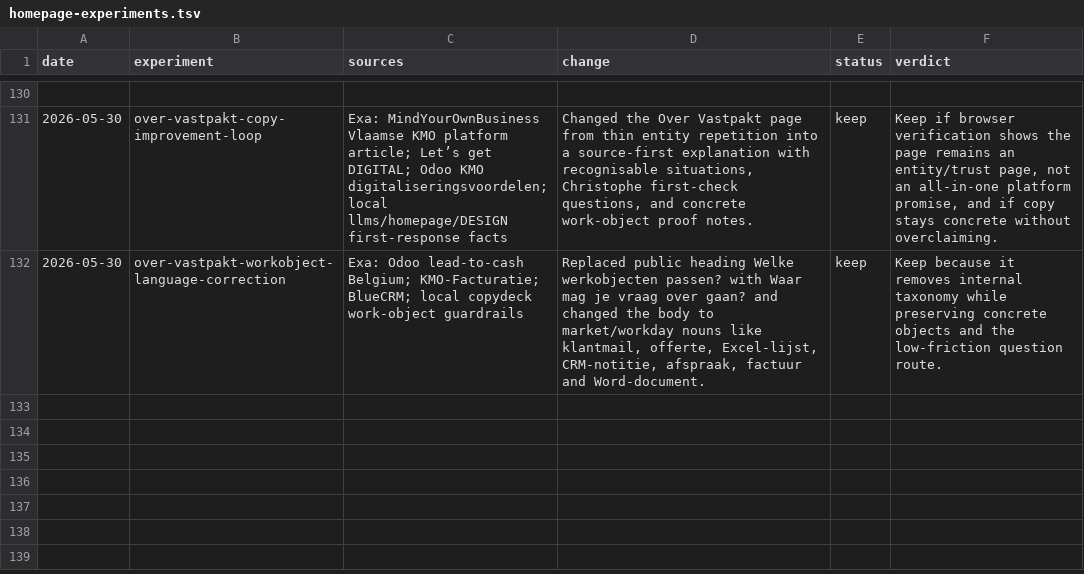
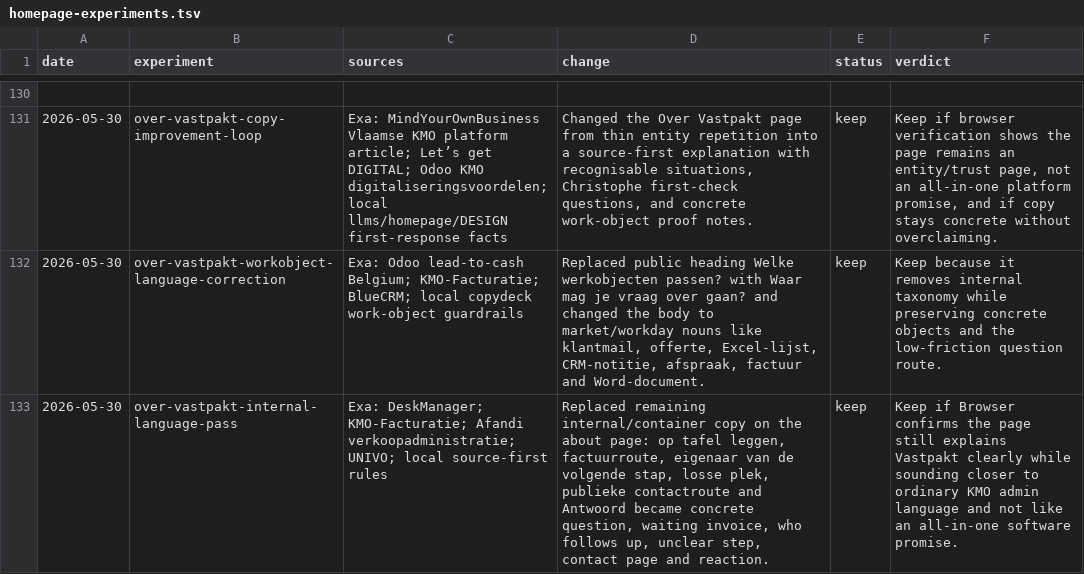
Before and after one commit to ChristopheAI/vastpakt, a TSV file: docs/experiments/homepage-experiments.tsv, drawn as a sheet; only a part is shown, gaps mark what is left out; the diff names each change by its address in the sheet, - before the commit and + after, or states it on an @@ line.

Commit message:
Replace internal about page language

```diff
--- a/docs/experiments/homepage-experiments.tsv
+++ b/docs/experiments/homepage-experiments.tsv
+row 133: 2026-05-30 | over-vastpakt-internal-language-pass | Exa: DeskManager; KMO-Facturatie; Afandi verkoopadministratie; UNIVO; local source-first rules | Replaced remaining internal/container copy on the about page: op tafel leggen, factuurroute, eigenaar van de volgende stap, losse plek, publieke contactroute and Antwoord became concrete question, waiting invoice, who follows up, unclear step, contact page and reaction. | keep | Keep if Browser confirms the page still explains Vastpakt clearly while sounding closer to ordinary KMO admin language and not like an all-in-one software promise.
```
Also changed, not shown: 2 other files.
